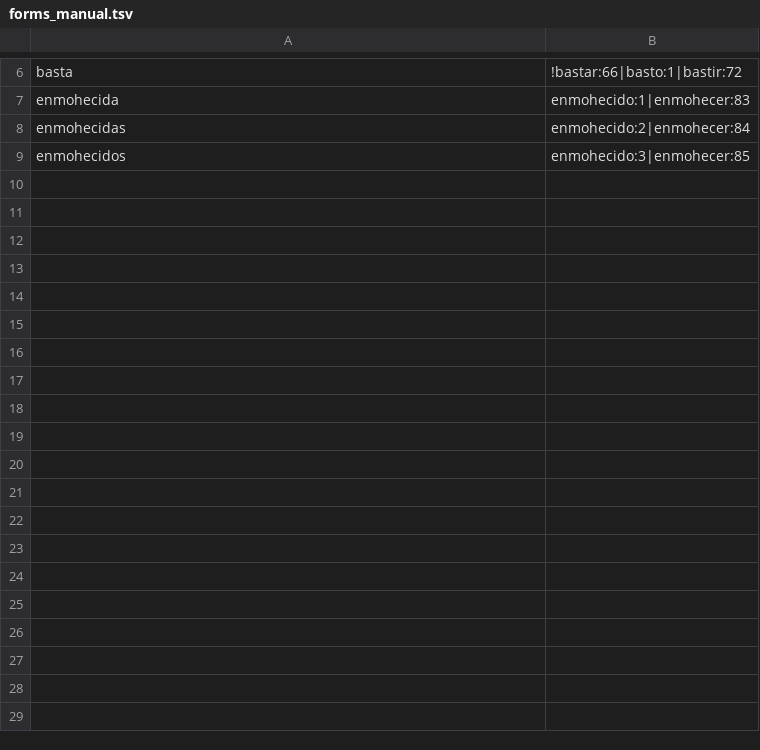
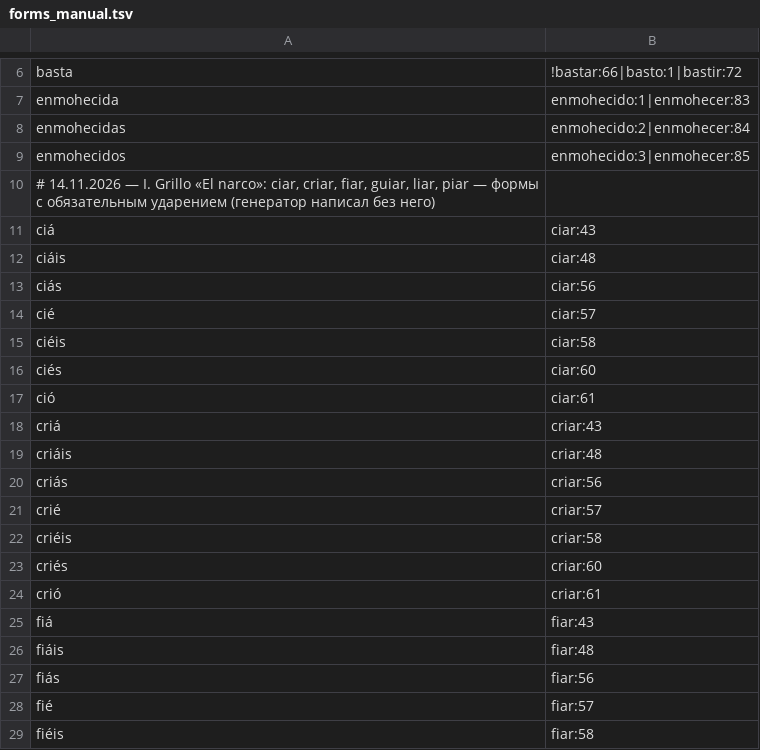
Before and after one commit to boikot5225-afk/HanReader, a TSV file: data/es/forms_manual.tsv, drawn as a sheet; only a part is shown, gaps mark what is left out; the diff covers the shown part only; the diff names each change by its address in the sheet, - before the commit and + after, or states it on an @@ line.

Commit message:
Испанский 0.24.9: разбор «El narco» целиком — формы с ударением, карточка фразы по первому слову
- Разбор книги (EsBookAuditTest): словарь покрывает 96,6 % словоупотреблений; пропуски — почти все имена собственные и английские цитаты
- ciar/criar/fiar/guiar/liar/piar: 42 формы с обязательным ударением (генератор писал crie/crio вместо crié/crió: претерит, восео, 2 л. мн. ч.)
- словарь: tequila (была только статья о городе) и cacto; формы puticlubes и cactos
- карточка по тапу на первое слово словарной фразы (modus operandi): раньше «Слова нет в словаре», если у первого слова нет своей статьи (таких фраз 1187)
- словари assets/es догенерирует и докоммитит apply-manual.yml (файлы ~25 МБ слишком велики для push через API)
- 269 тестов, 0 падений

```diff
--- a/data/es/forms_manual.tsv
+++ b/data/es/forms_manual.tsv
+row 10: # 14.11.2026 — I. Grillo «El narco»: ciar, criar, fiar, guiar, liar, piar — формы с обязательным ударением (генератор написал без него)
+row 11: ciá | ciar:43
+row 12: ciáis | ciar:48
+row 13: ciás | ciar:56
+row 14: cié | ciar:57
+row 15: ciéis | ciar:58
+row 16: ciés | ciar:60
+row 17: ció | ciar:61
+row 18: criá | criar:43
+row 19: criáis | criar:48
+row 20: criás | criar:56
+row 21: crié | criar:57
+row 22: criéis | criar:58
+row 23: criés | criar:60
+row 24: crió | criar:61
+row 25: fiá | fiar:43
+row 26: fiáis | fiar:48
+row 27: fiás | fiar:56
+row 28: fié | fiar:57
+row 29: fiéis | fiar:58
```
Also changed, not shown: 25 added rows elsewhere in this file, data/es/manual.tsv, 2 other files.
